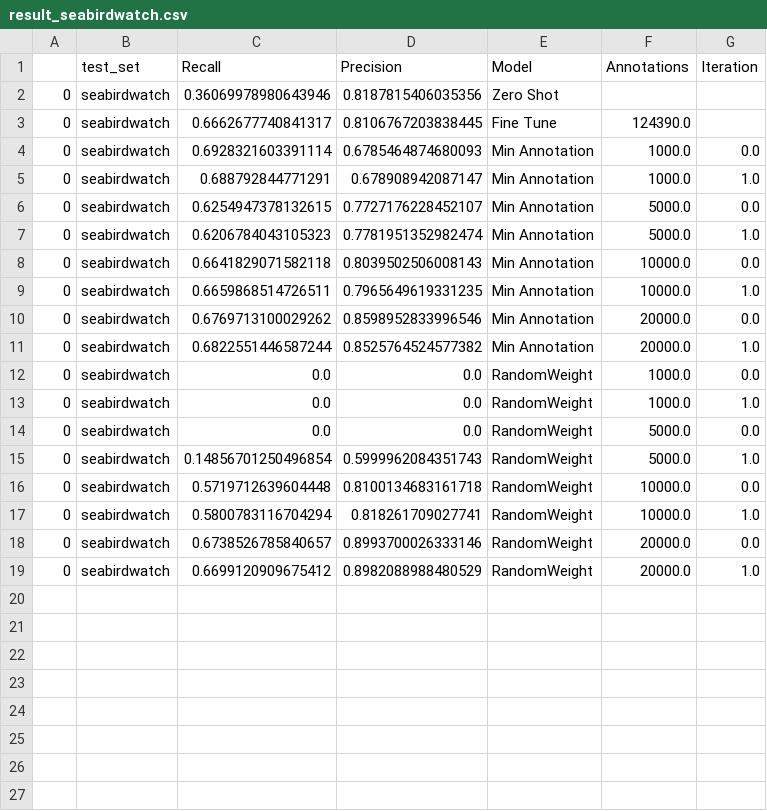
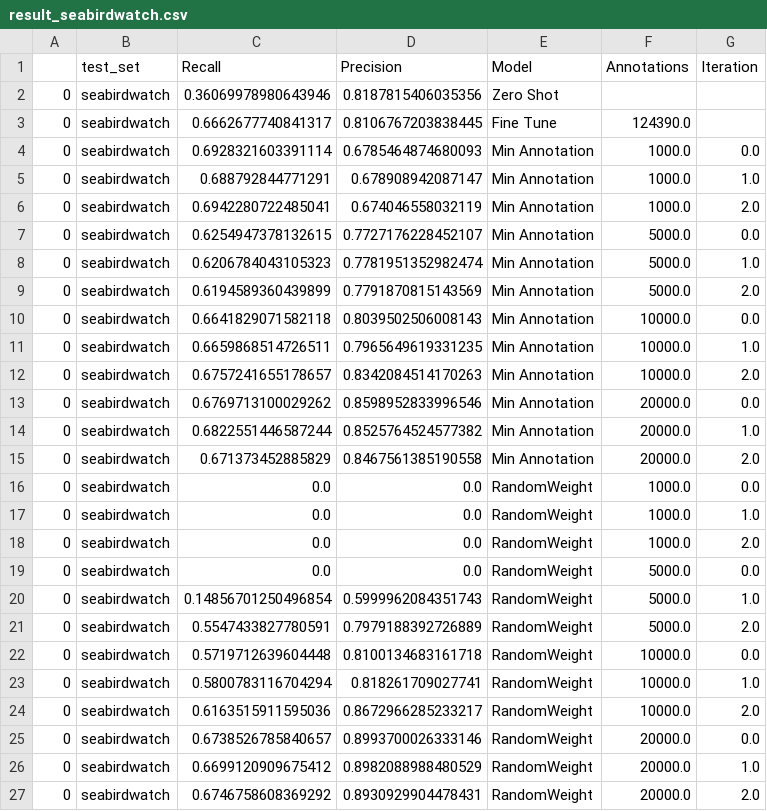
Before and after one commit to weecology/BirdDetector, a CSV file: Figures/result_seabirdwatch.csv, drawn as a sheet.

Commit message:
seabirdwatch

```diff
--- a/Figures/result_seabirdwatch.csv
+++ b/Figures/result_seabirdwatch.csv
@@ -5,15 +5,23 @@
 0,seabirdwatch,0.688792844771291,0.678908942087147,Min Annotation,1000.0,1.0
+0,seabirdwatch,0.6942280722485041,0.674046558032119,Min Annotation,1000.0,2.0
 0,seabirdwatch,0.6254947378132615,0.7727176228452107,Min Annotation,5000.0,0.0
 0,seabirdwatch,0.6206784043105323,0.7781951352982474,Min Annotation,5000.0,1.0
+0,seabirdwatch,0.6194589360439899,0.7791870815143569,Min Annotation,5000.0,2.0
 0,seabirdwatch,0.6641829071582118,0.8039502506008143,Min Annotation,10000.0,0.0
 0,seabirdwatch,0.6659868514726511,0.7965649619331235,Min Annotation,10000.0,1.0
+0,seabirdwatch,0.6757241655178657,0.8342084514170263,Min Annotation,10000.0,2.0
 0,seabirdwatch,0.6769713100029262,0.8598952833996546,Min Annotation,20000.0,0.0
 0,seabirdwatch,0.6822551446587244,0.8525764524577382,Min Annotation,20000.0,1.0
+0,seabirdwatch,0.671373452885829,0.8467561385190558,Min Annotation,20000.0,2.0
 0,seabirdwatch,0.0,0.0,RandomWeight,1000.0,0.0
 0,seabirdwatch,0.0,0.0,RandomWeight,1000.0,1.0
+0,seabirdwatch,0.0,0.0,RandomWeight,1000.0,2.0
 0,seabirdwatch,0.0,0.0,RandomWeight,5000.0,0.0
 0,seabirdwatch,0.14856701250496854,0.5999962084351743,RandomWeight,5000.0,1.0
+0,seabirdwatch,0.5547433827780591,0.7979188392726889,RandomWeight,5000.0,2.0
 0,seabirdwatch,0.5719712639604448,0.8100134683161718,RandomWeight,10000.0,0.0
 0,seabirdwatch,0.5800783116704294,0.818261709027741,RandomWeight,10000.0,1.0
+0,seabirdwatch,0.6163515911595036,0.8672966285233217,RandomWeight,10000.0,2.0
 0,seabirdwatch,0.6738526785840657,0.8993700026333146,RandomWeight,20000.0,0.0
 0,seabirdwatch,0.6699120909675412,0.8982088988480529,RandomWeight,20000.0,1.0
+0,seabirdwatch,0.6746758608369292,0.8930929904478431,RandomWeight,20000.0,2.0
```
